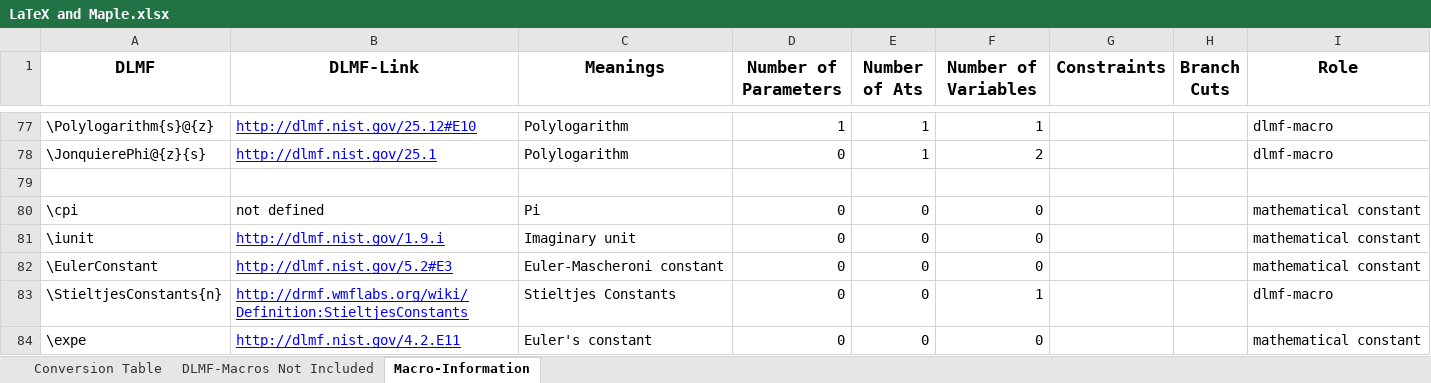
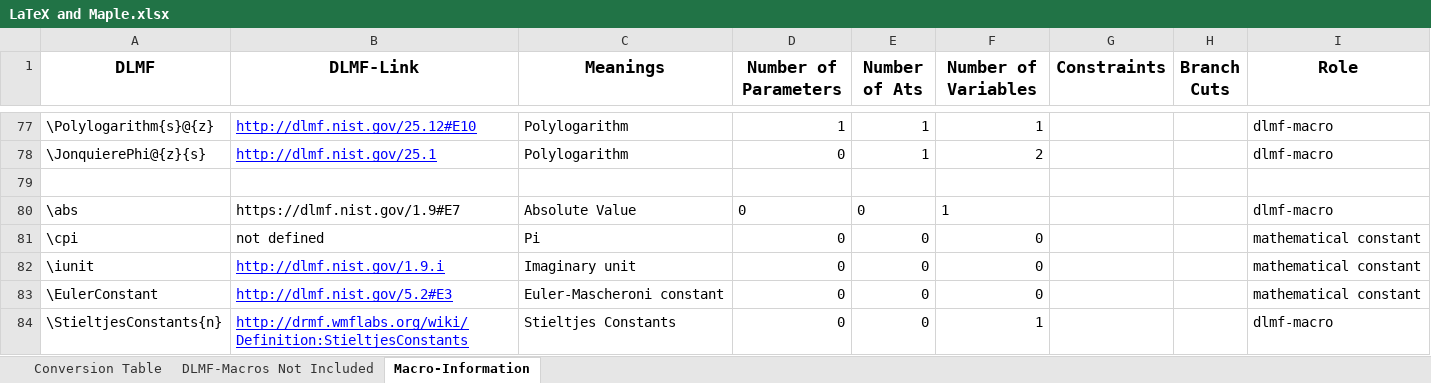
Before and after one commit to gipplab/LaCASt, an Excel workbook: libs/ReferenceData/LaTeX and Maple.xlsx, sheet Macro-Information, drawn as a sheet; only a part is shown, gaps mark what is left out; the shorter side is filled out with more unchanged rows; values as stored, in another font and other column widths than the file's, no borders; the diff names each change by its address in the sheet, - before the commit and + after, or states it on an @@ line.

```diff
--- a/libs/ReferenceData/LaTeX and Maple.xlsx (sheet Macro-Information)
+++ b/libs/ReferenceData/LaTeX and Maple.xlsx (sheet Macro-Information)
+row 80: \abs | https://dlmf.nist.gov/1.9#E7 | Absolute Value | 0 | 0 | 1 |  |  | dlmf-macro
```
Also changed, not shown: 9 other files.
